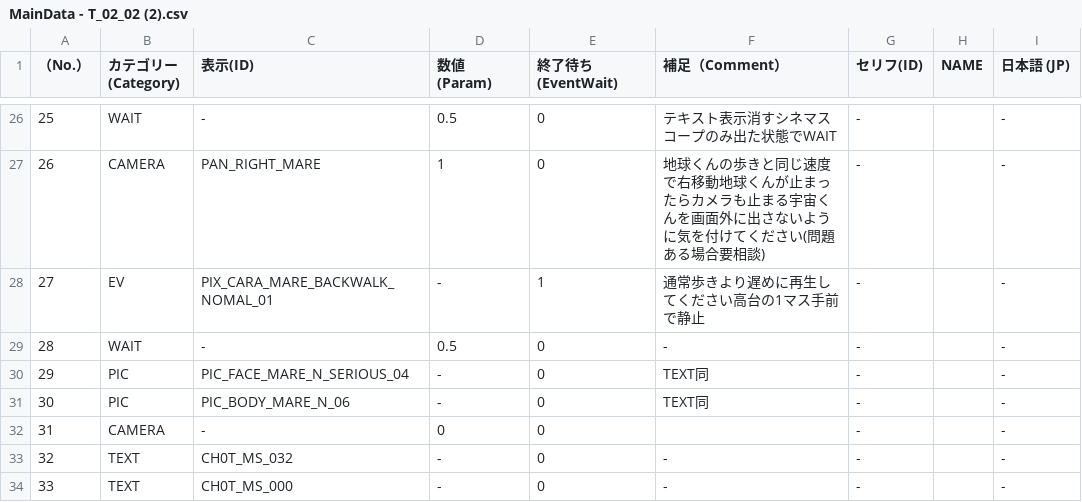
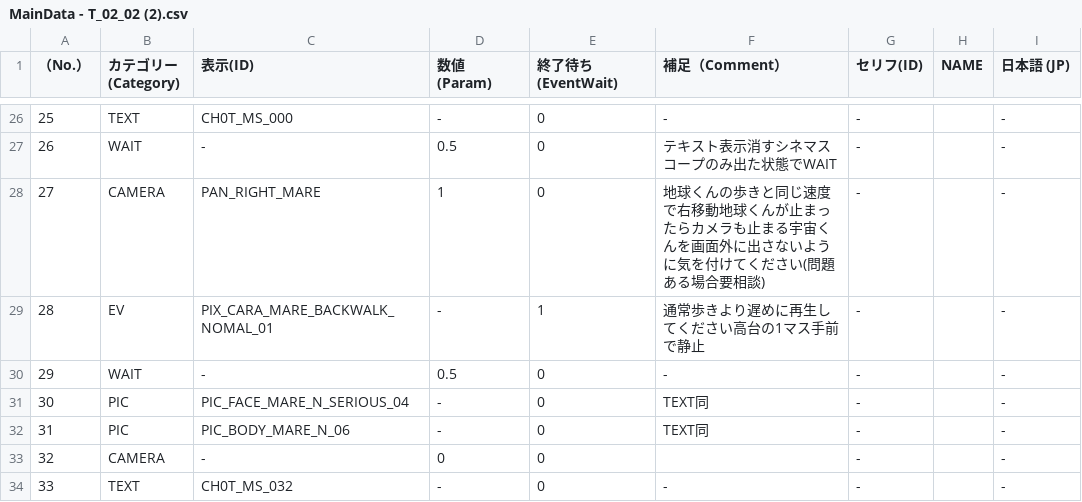
Before and after one commit to NanamuneCreate0/WeSeaYou_202505031105, a CSV file: WeSeaYou/Assets/Scripts/Scenario/CSV/MainData/T/MainData - T_02_02 (2).csv, drawn as a sheet; only a part is shown, gaps mark what is left out; the diff covers the shown part only.

```diff
--- a/WeSeaYou/Assets/Scripts/Scenario/CSV/MainData/T/MainData - T_02_02 (2).csv
+++ b/WeSeaYou/Assets/Scripts/Scenario/CSV/MainData/T/MainData - T_02_02 (2).csv
@@ -26,9 +26,9 @@
-25,WAIT,-,0.5,0,"テキスト表示消すシネマスコープのみ出た状態でWAIT",-,,-
-26,CAMERA,PAN_RIGHT_MARE,1,0,"地球くんの歩きと同じ速度で右移動地球くんが止まったらカメラも止まる宇宙くんを画面外に出さないように気を付けてください(問題ある場合要相談)",-,,-
-27,EV,PIX_CARA_MARE_BACKWALK_NOMAL_01,-,1,"通常歩きより遅めに再生してください高台の1マス手前で静止",-,,-
-28,WAIT,-,0.5,0,-,-,,-
-29,PIC,PIC_FACE_MARE_N_SERIOUS_04,-,0,TEXT同,-,,-
-30,PIC,PIC_BODY_MARE_N_06,-,0,TEXT同,-,,-
-31,CAMERA,-,0,0,,-,,-
-32,TEXT,CH0T_MS_032,-,0,-,-,,-
-33,TEXT,CH0T_MS_000,-,0,-,-,,-
+25,TEXT,CH0T_MS_000,-,0,-,-,,-
+26,WAIT,-,0.5,0,"テキスト表示消すシネマスコープのみ出た状態でWAIT",-,,-
+27,CAMERA,PAN_RIGHT_MARE,1,0,"地球くんの歩きと同じ速度で右移動地球くんが止まったらカメラも止まる宇宙くんを画面外に出さないように気を付けてください(問題ある場合要相談)",-,,-
+28,EV,PIX_CARA_MARE_BACKWALK_NOMAL_01,-,1,"通常歩きより遅めに再生してください高台の1マス手前で静止",-,,-
+29,WAIT,-,0.5,0,-,-,,-
+30,PIC,PIC_FACE_MARE_N_SERIOUS_04,-,0,TEXT同,-,,-
+31,PIC,PIC_BODY_MARE_N_06,-,0,TEXT同,-,,-
+32,CAMERA,-,0,0,,-,,-
+33,TEXT,CH0T_MS_032,-,0,-,-,,-
```
Also changed, not shown: 1 added row, 1 removed row and 121 edited cells elsewhere in this file, WeSeaYou/Assets/Scripts/Scenario/CSV/MainData/T/MainData - T_01_01.csv, WeSeaYou/Assets/Scripts/Scenario/CSV/MainData/T/MainData - T_01_02.csv, 14 other files.
